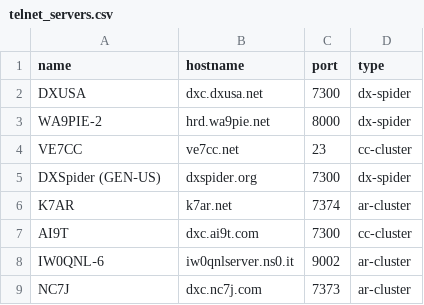
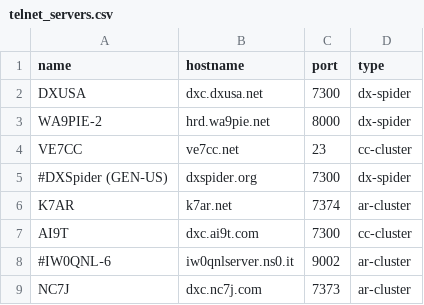
Before and after one commit to iarc-il/HolyCluster, a CSV file: backend/collectors/src/telnet_collectors/telnet_servers.csv, drawn as a sheet.

```diff
--- a/backend/collectors/src/telnet_collectors/telnet_servers.csv
+++ b/backend/collectors/src/telnet_collectors/telnet_servers.csv
@@ -4,6 +4,6 @@ WA9PIE-2,hrd.wa9pie.net,8000,dx-spider
 VE7CC,ve7cc.net,23,cc-cluster
-DXSpider (GEN‑US),dxspider.org,7300,dx-spider
+#DXSpider (GEN‑US),dxspider.org,7300,dx-spider
 K7AR,k7ar.net,7374,ar-cluster
 AI9T,dxc.ai9t.com,7300,cc-cluster
-IW0QNL‑6,iw0qnlserver.ns0.it,9002,ar-cluster
+#IW0QNL‑6,iw0qnlserver.ns0.it,9002,ar-cluster
 NC7J,dxc.nc7j.com,7373,ar-cluster
```
Also changed, not shown: 9 other files.
